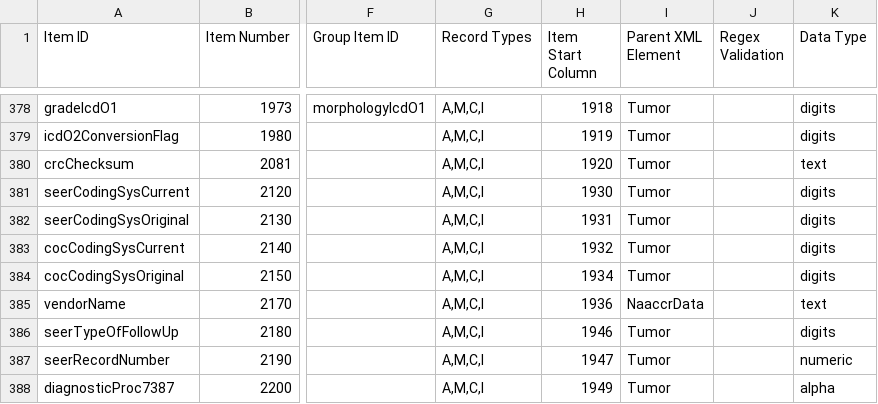
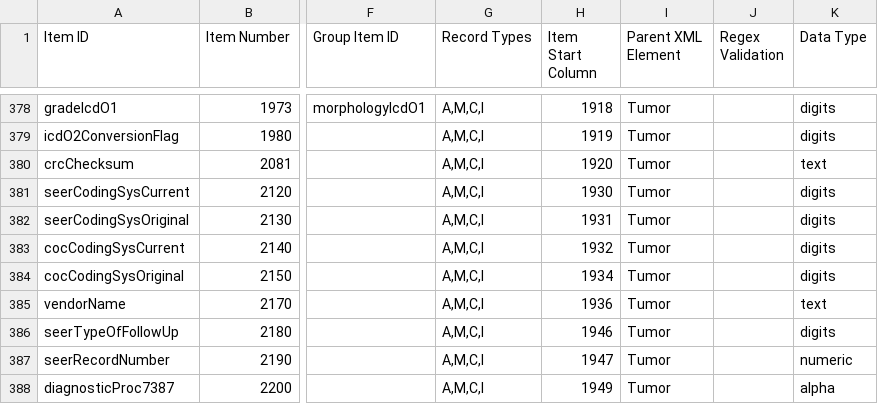
Before and after one commit to imsweb/naaccr-xml, a CSV file: docs/fabian/naaccr-dictionary-150.csv, drawn as a sheet; only a part is shown, gaps mark what is left out; the diff names each change by its address in the sheet, - before the commit and + after, or states it on an @@ line.

```diff
--- a/docs/fabian/naaccr-dictionary-150.csv
+++ b/docs/fabian/naaccr-dictionary-150.csv
-I385 (Parent XML Element): NaaccrData
+I385 (Parent XML Element): Tumor
```
Also changed, not shown: docs/fabian/naaccr-dictionary-140.csv, 2 other files.
